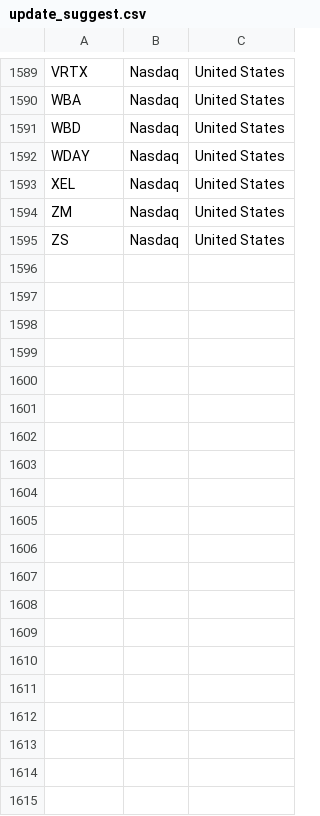
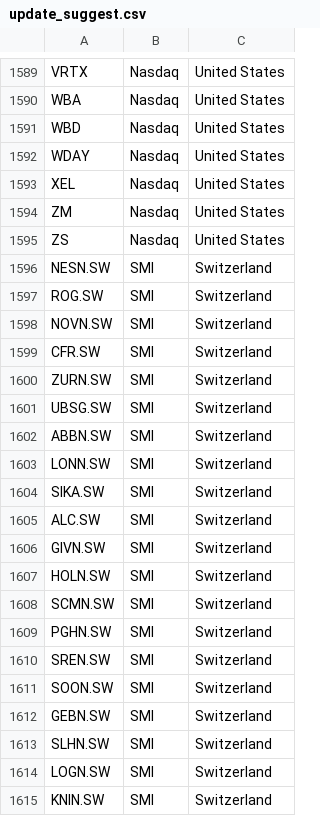
Before and after one commit to QuantFILab/Divfolio, a CSV file: Executable_Package/resources/app/update_suggest.csv, drawn as a sheet; only a part is shown, gaps mark what is left out; the diff names each change by its address in the sheet, - before the commit and + after, or states it on an @@ line.

```diff
--- a/Executable_Package/resources/app/update_suggest.csv
+++ b/Executable_Package/resources/app/update_suggest.csv
+row 1596: NESN.SW | SMI | Switzerland
+row 1597: ROG.SW | SMI | Switzerland
+row 1598: NOVN.SW | SMI | Switzerland
+row 1599: CFR.SW | SMI | Switzerland
+row 1600: ZURN.SW | SMI | Switzerland
+row 1601: UBSG.SW | SMI | Switzerland
+row 1602: ABBN.SW | SMI | Switzerland
+row 1603: LONN.SW | SMI | Switzerland
+row 1604: SIKA.SW | SMI | Switzerland
+row 1605: ALC.SW | SMI | Switzerland
+row 1606: GIVN.SW | SMI | Switzerland
+row 1607: HOLN.SW | SMI | Switzerland
+row 1608: SCMN.SW | SMI | Switzerland
+row 1609: PGHN.SW | SMI | Switzerland
+row 1610: SREN.SW | SMI | Switzerland
+row 1611: SOON.SW | SMI | Switzerland
+row 1612: GEBN.SW | SMI | Switzerland
+row 1613: SLHN.SW | SMI | Switzerland
+row 1614: LOGN.SW | SMI | Switzerland
+row 1615: KNIN.SW | SMI | Switzerland
```
Also changed, not shown: 1 other file.
